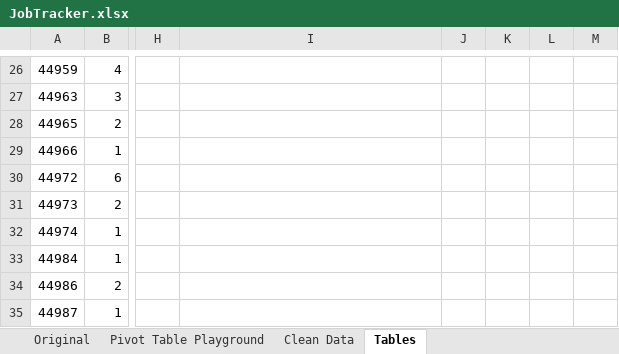
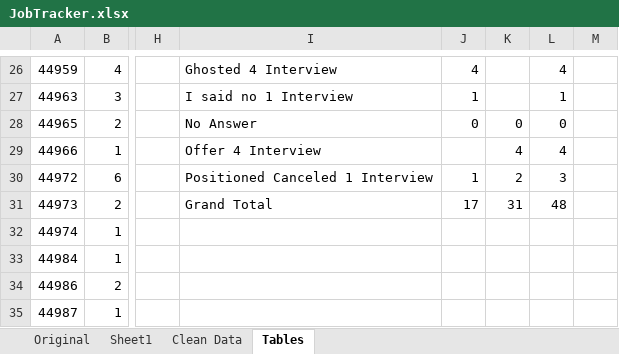
Before and after one commit to ManuelElizaldi/Job-Search-Analysis, an Excel workbook: JobTracker.xlsx, sheet Tables, drawn as a sheet; only a part is shown, gaps mark what is left out; values as stored, in another font and other column widths than the file's, no borders; the diff covers the shown part only; the diff names each change by its address in the sheet, - before the commit and + after, or states it on an @@ line.

```diff
--- a/JobTracker.xlsx (sheet Tables)
+++ b/JobTracker.xlsx (sheet Tables)
-sheet tab: Pivot Table Playground
+sheet tab: Sheet1
-I26: (empty)
+I26: Ghosted 4 Interview
-J26: (empty)
+J26: 4
-L26: (empty)
+L26: 4
-I27: (empty)
+I27: I said no 1 Interview
-J27: (empty)
+J27: 1
-L27: (empty)
+L27: 1
-I28: (empty)
+I28: No Answer
-J28: (empty)
+J28: 0
-K28: (empty)
+K28: 0
-L28: (empty)
+L28: 0
-I29: (empty)
+I29: Offer 4 Interview
-K29: (empty)
+K29: 4
-L29: (empty)
+L29: 4
-I30: (empty)
+I30: Positioned Canceled 1 Interview
-J30: (empty)
+J30: 1
-K30: (empty)
+K30: 2
-L30: (empty)
+L30: 3
-I31: (empty)
+I31: Grand Total
-J31: (empty)
+J31: 17
-K31: (empty)
+K31: 31
-L31: (empty)
+L31: 48
```
Also changed, not shown: 31 edited cells elsewhere in this sheet, sheet Clean Data, 2 other files.
